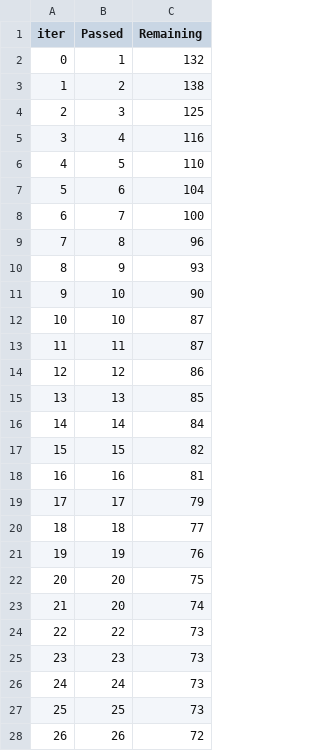
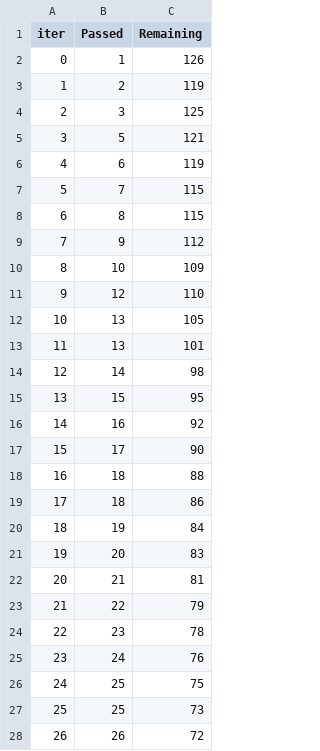
Before and after one commit to QuantConsulting/GOLD-FORECAST, a TSV file: notebooks/catboost_info/time_left.tsv, drawn as a sheet; only a part is shown; removed rows and columns are numbered as before the commit, all else as after; the diff covers the shown part only; the diff names each change by its address in the sheet, - before the commit and + after, or states it on an @@ line.

```diff
--- a/notebooks/catboost_info/time_left.tsv
+++ b/notebooks/catboost_info/time_left.tsv
-C2 (Remaining): 132
+C2 (Remaining): 126
-C3 (Remaining): 138
+C3 (Remaining): 119
-row 5: 3 | 4 | 116
@@ column A (iter) renumbered between rows 5 and 101 @@
-C5 (Remaining): 110
+C5 (Remaining): 121
-C6 (Remaining): 104
+C6 (Remaining): 119
-C7 (Remaining): 100
+C7 (Remaining): 115
-C8 (Remaining): 96
+C8 (Remaining): 115
-C9 (Remaining): 93
+C9 (Remaining): 112
-C10 (Remaining): 90
+C10 (Remaining): 109
-row 12: 10 | 10 | 87
-row 13: 11 | 11 | 87
-C11 (Remaining): 86
+C11 (Remaining): 110
-C12 (Remaining): 85
+C12 (Remaining): 105
+row 13: 11 | 13 | 101
-C14 (Remaining): 84
+C14 (Remaining): 98
-C15 (Remaining): 82
+C15 (Remaining): 95
-C16 (Remaining): 81
+C16 (Remaining): 92
-C17 (Remaining): 79
+C17 (Remaining): 90
-C18 (Remaining): 77
+C18 (Remaining): 88
+row 19: 17 | 18 | 86
-C20 (Remaining): 76
+C20 (Remaining): 84
-C21 (Remaining): 75
+C21 (Remaining): 83
-row 23: 21 | 20 | 74
+row 22: 20 | 21 | 81
-C23 (Remaining): 73
+C23 (Remaining): 79
-C24 (Remaining): 73
+C24 (Remaining): 78
-C25 (Remaining): 73
+C25 (Remaining): 76
+row 26: 24 | 25 | 75
```
Also changed, not shown: 12 added rows, 12 removed rows and 56 edited cells elsewhere in this file, notebooks/catboost_info/learn_error.tsv, 3 other files.
